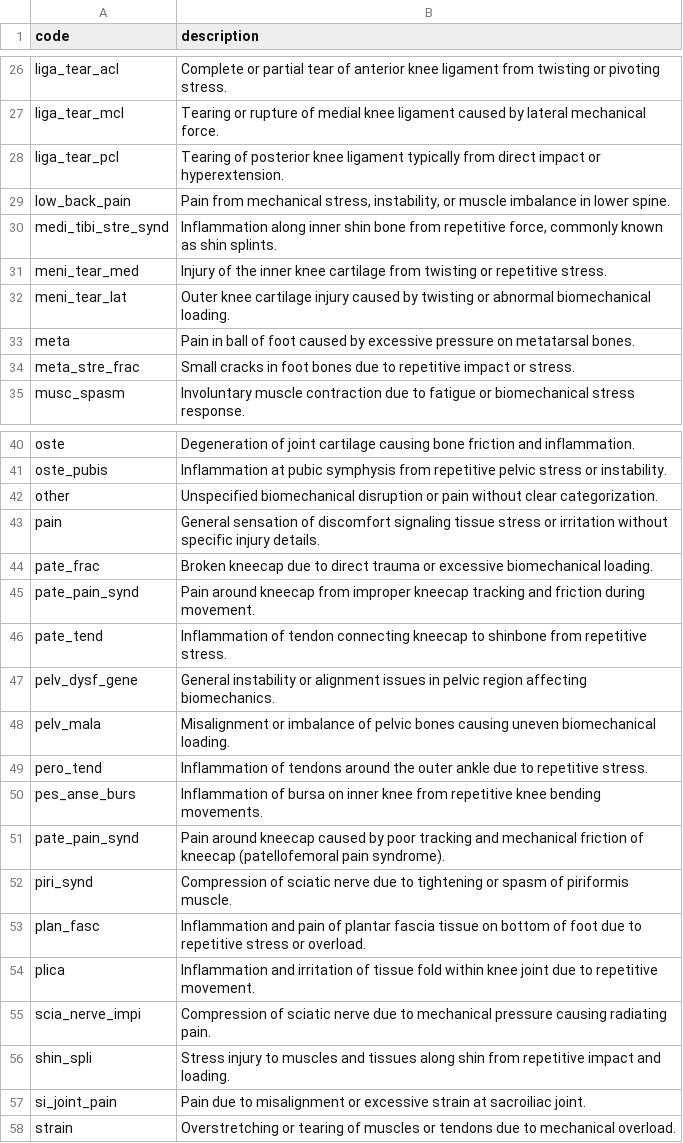
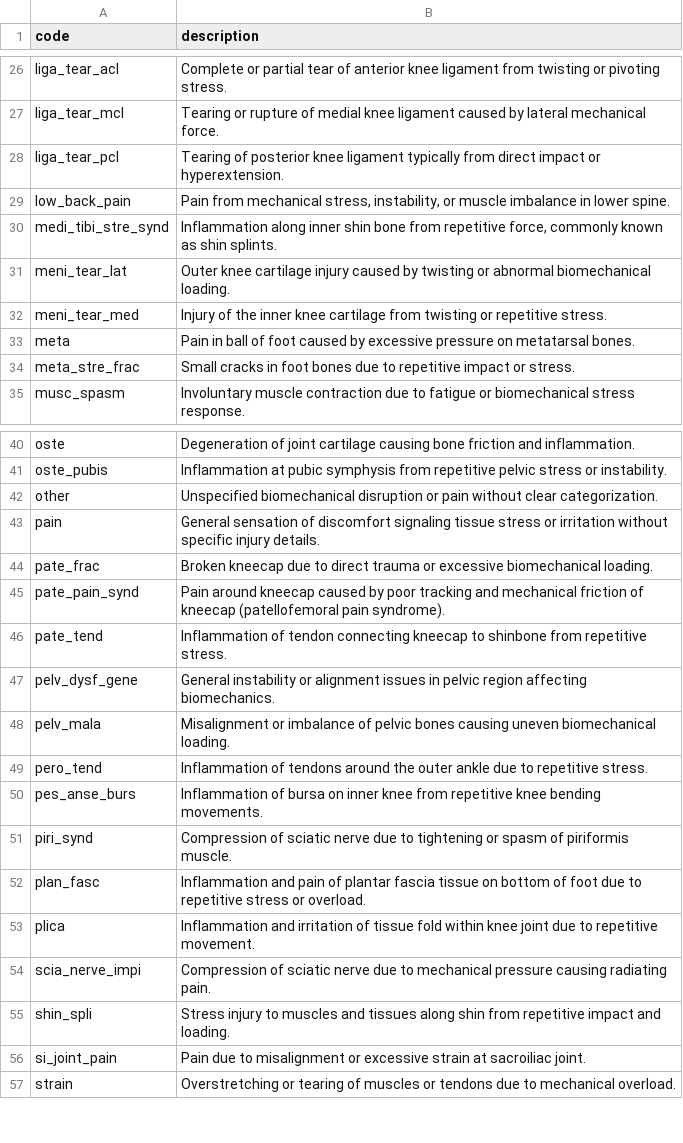
Before and after one commit to adzarei/rickd-analysis, a CSV file: resources/injury_desc_mapping.csv, drawn as a sheet; only a part is shown, gaps mark what is left out.

Commit message:
Update mapping documents

```diff
--- a/resources/injury_desc_mapping.csv
+++ b/resources/injury_desc_mapping.csv
@@ -30,4 +30,4 @@ low_back_pain,"Pain from mechanical stress, instability, or muscle imbalance in
 medi_tibi_stre_synd,"Inflammation along inner shin bone from repetitive force, commonly known as shin splints."
+meni_tear_lat,Outer knee cartilage injury caused by twisting or abnormal biomechanical loading.
 meni_tear_med,Injury of the inner knee cartilage from twisting or repetitive stress.
-meni_tear_lat,Outer knee cartilage injury caused by twisting or abnormal biomechanical loading.
 meta,Pain in ball of foot caused by excessive pressure on metatarsal bones.
@@ -44,3 +44,3 @@ pain,General sensation of discomfort signaling tissue stress or irritation witho
 pate_frac,Broken kneecap due to direct trauma or excessive biomechanical loading.
-pate_pain_synd,Pain around kneecap from improper kneecap tracking and friction during movement.
+pate_pain_synd,Pain around kneecap caused by poor tracking and mechanical friction of kneecap (patellofemoral pain syndrome).
 pate_tend,Inflammation of tendon connecting kneecap to shinbone from repetitive stress.
@@ -50,3 +50,2 @@ pero_tend,Inflammation of tendons around the outer ankle due to repetitive stres
 pes_anse_burs,Inflammation of bursa on inner knee from repetitive knee bending movements.
-pate_pain_synd,Pain around kneecap caused by poor tracking and mechanical friction of kneecap (patellofemoral pain syndrome).
 piri_synd,Compression of sciatic nerve due to tightening or spasm of piriformis muscle.
```
Also changed, not shown: resources/injury_code_mapping.csv.
